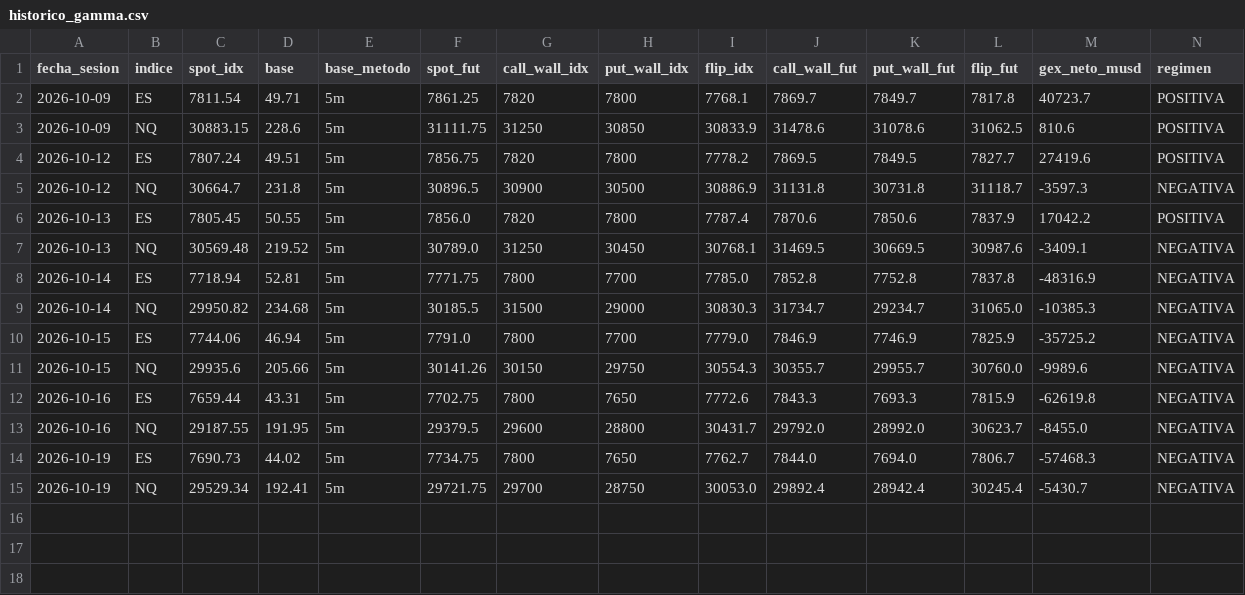
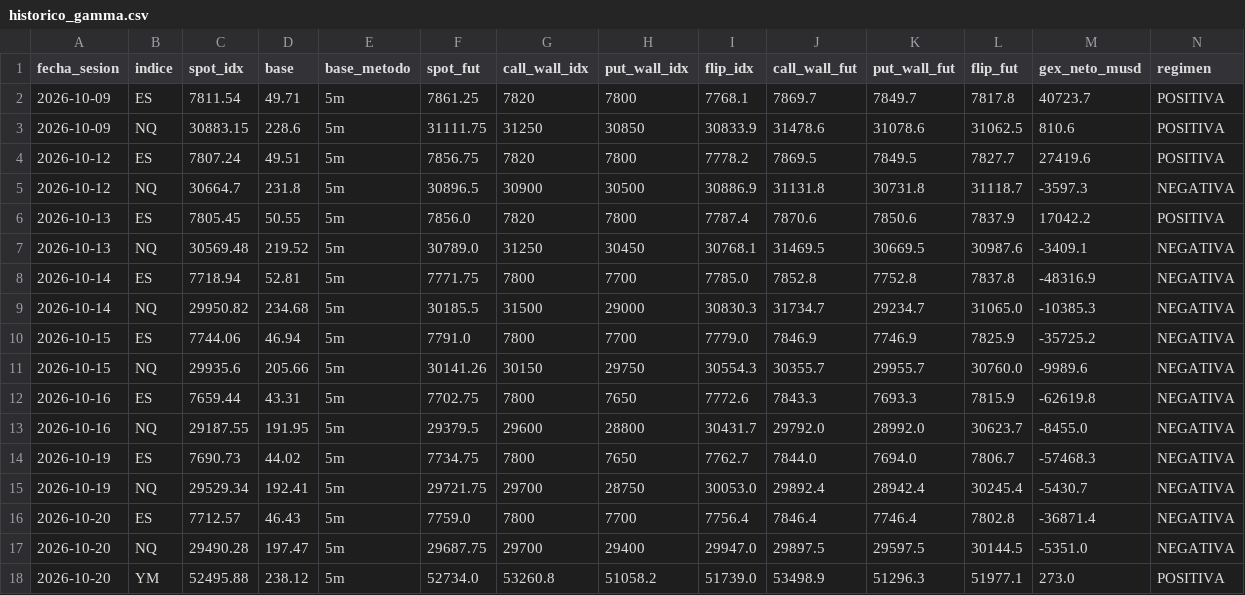
Before and after one commit to komonartisans-ops/nexora-terminal, a CSV file: data/historico_gamma.csv, drawn as a sheet; only a part is shown; rows hold the shown columns only; the diff names each change by its address in the sheet, - before the commit and + after, or states it on an @@ line.

```diff
--- a/data/historico_gamma.csv
+++ b/data/historico_gamma.csv
+row 16: 2026-10-20 | ES | 7712.57 | 46.43 | 5m | 7759.0 | 7800 | 7700 | 7756.4 | 7846.4 | 7746.4 | 7802.8 | -36871.4 | NEGATIVA
+row 17: 2026-10-20 | NQ | 29490.28 | 197.47 | 5m | 29687.75 | 29700 | 29400 | 29947.0 | 29897.5 | 29597.5 | 30144.5 | -5351.0 | NEGATIVA
+row 18: 2026-10-20 | YM | 52495.88 | 238.12 | 5m | 52734.0 | 53260.8 | 51058.2 | 51739.0 | 53498.9 | 51296.3 | 51977.1 | 273.0 | POSITIVA
```
Also changed, not shown: data/ejecuciones.csv, data/historico_precios.csv, 24 other files.
